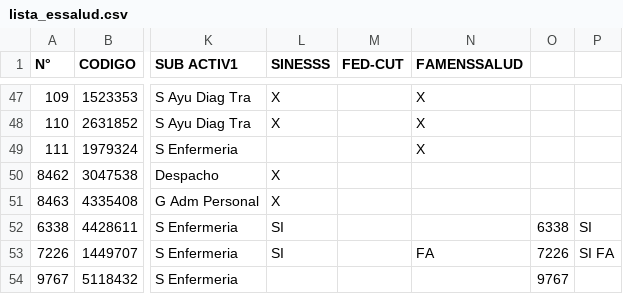
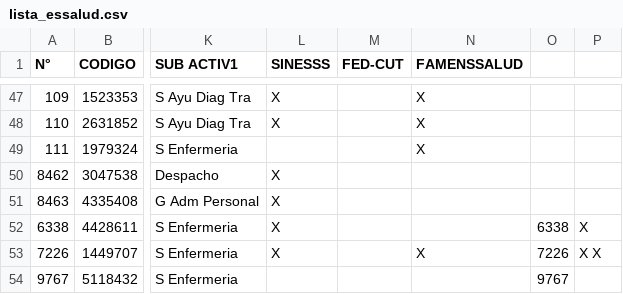
Before and after one commit to marlonfi/sin, a CSV file: spec/factories/files/lista_essalud.csv, drawn as a sheet; only a part is shown, gaps mark what is left out; the diff names each change by its address in the sheet, - before the commit and + after, or states it on an @@ line.

```diff
--- a/spec/factories/files/lista_essalud.csv
+++ b/spec/factories/files/lista_essalud.csv
-L52:L53 (SINESSS): SI
+L52:L53 (SINESSS): X
-P52: SI
+P52: X
-N53 (FAMENSSALUD): FA
+N53 (FAMENSSALUD): X
-P53: SI FA
+P53: X X
```
Also changed, not shown: 9 other files.
